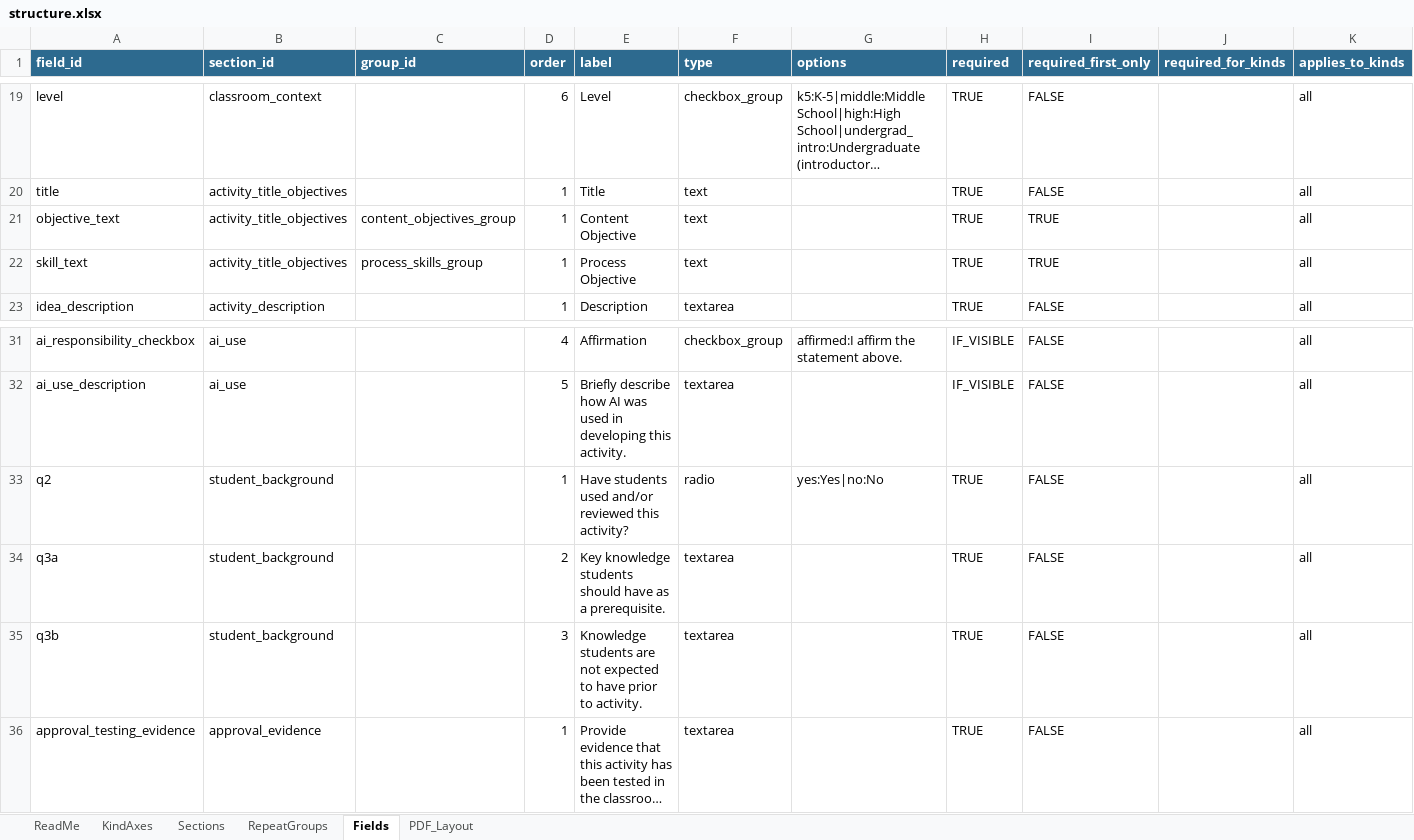
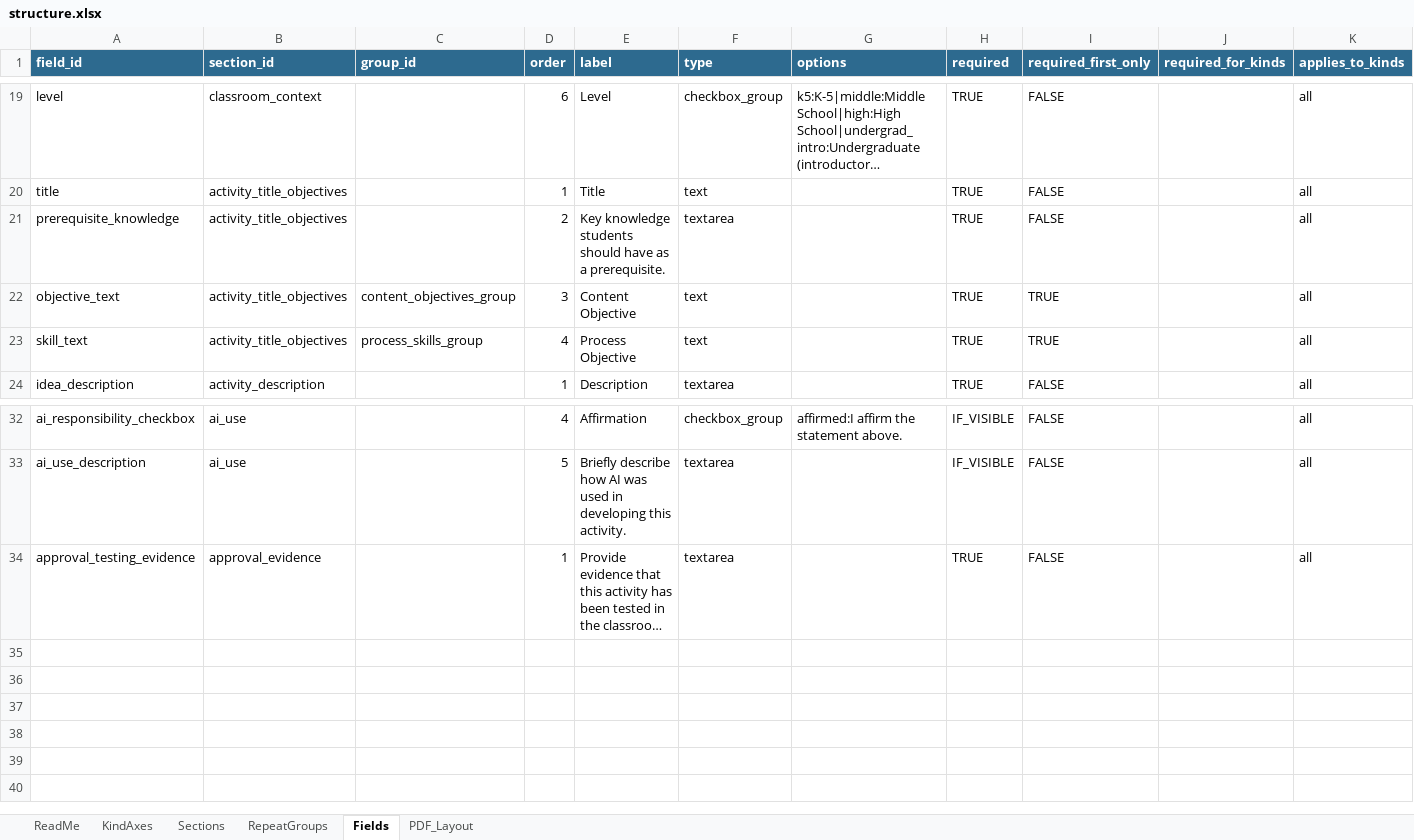
Before and after one commit to sgarrettroe/pac-submission-form, an Excel workbook: structure.xlsx, sheet Fields, drawn as a sheet; only a part is shown, gaps mark what is left out; long unchanged cells end in …; values as stored, in another font and other column widths than the file's, no borders; removed rows and columns are numbered as before the commit, all else as after; rows hold the shown columns only; the diff names each change by its address in the sheet, - before the commit and + after, or states it on an @@ line.

Commit message:
clean up prereqs

```diff
--- a/structure.xlsx (sheet Fields)
+++ b/structure.xlsx (sheet Fields)
+row 21: prerequisite_knowledge | activity_title_objectives |  | 2 | Key knowledge students should have as a prerequisite. | textarea |  | TRUE | FALSE |  | all
-D22 (order): 1
+D22 (order): 3
-D23 (order): 1
+D23 (order): 4
-row 33: q2 | student_background |  | 1 | Have students used and/or reviewed this activity? | radio | yes:Yes|no:No | TRUE | FALSE |  | all
-row 34: q3a | student_background |  | 2 | Key knowledge students should have as a prerequisite. | textarea |  | TRUE | FALSE |  | all
-row 35: q3b | student_background |  | 3 | Knowledge students are not expected to have prior to activity. | textarea |  | TRUE | FALSE |  | all
```
Also changed, not shown: sheet Sections, 1 other file.
